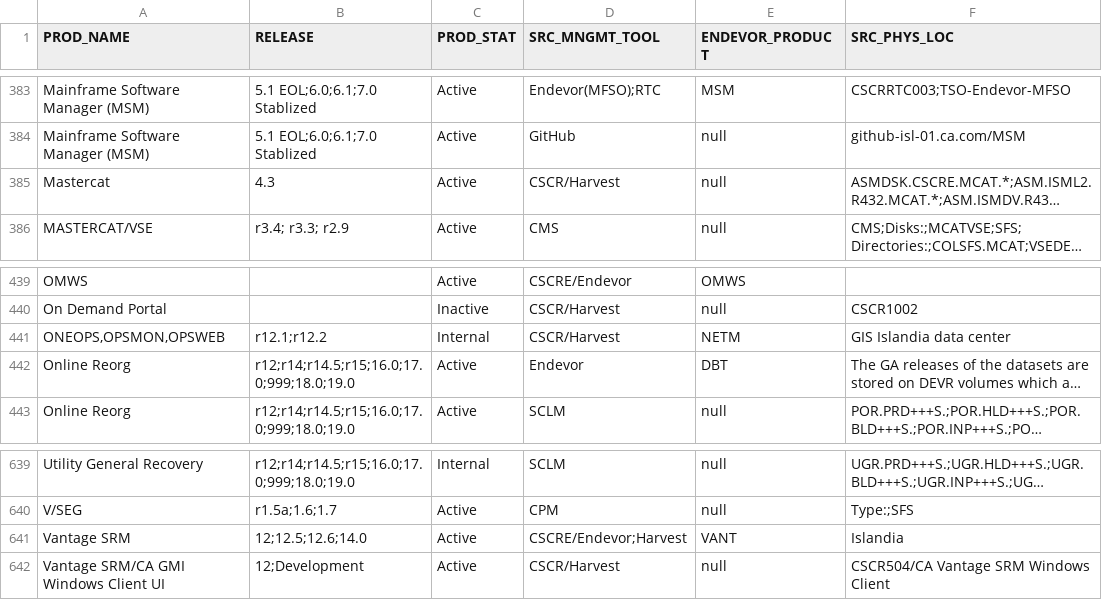
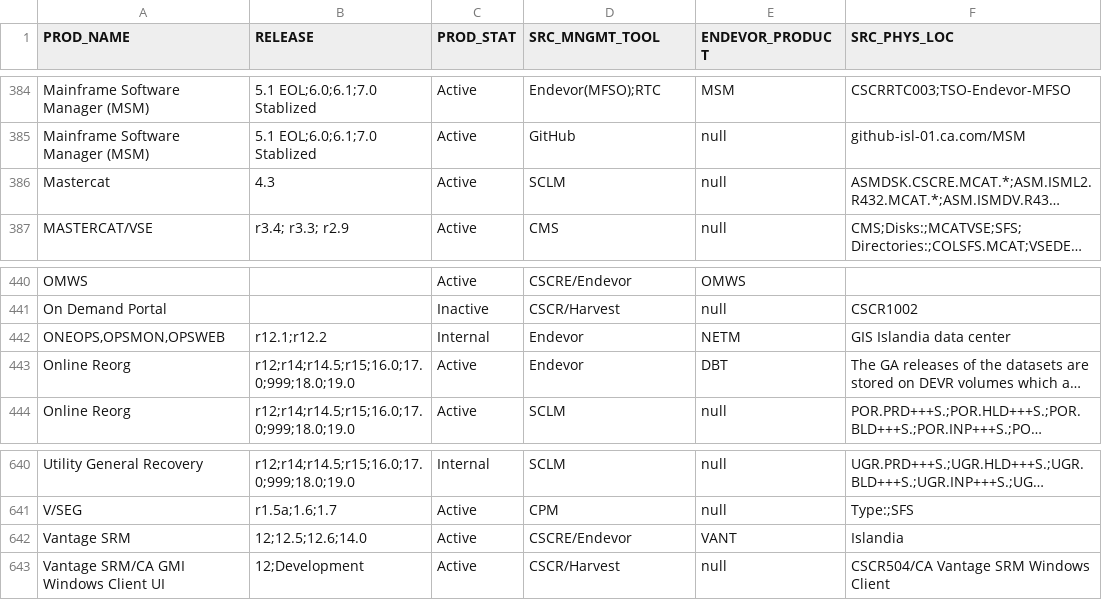
Before and after one commit to morjo02jm/SCM-Attestation-CAEndevor-LDAP, a TSV file: endevorrepldap/SourceMinder_Product_Contacts.tsv, drawn as a sheet; only a part is shown, gaps mark what is left out; long unchanged cells end in …; addresses are those after the commit; the diff covers the shown part only; the diff names each change by its address in the sheet, - before the commit and + after, or states it on an @@ line.

```diff
--- a/endevorrepldap/SourceMinder_Product_Contacts.tsv
+++ b/endevorrepldap/SourceMinder_Product_Contacts.tsv
-D386 (SRC_MNGMT_TOOL): CSCR/Harvest
+D386 (SRC_MNGMT_TOOL): SCLM
-D442 (SRC_MNGMT_TOOL): CSCR/Harvest
+D442 (SRC_MNGMT_TOOL): Endevor
-D642 (SRC_MNGMT_TOOL): CSCRE/Endevor;Harvest
+D642 (SRC_MNGMT_TOOL): CSCRE/Endevor
```
Also changed, not shown: 1 added row and 4 edited cells elsewhere in this file.
